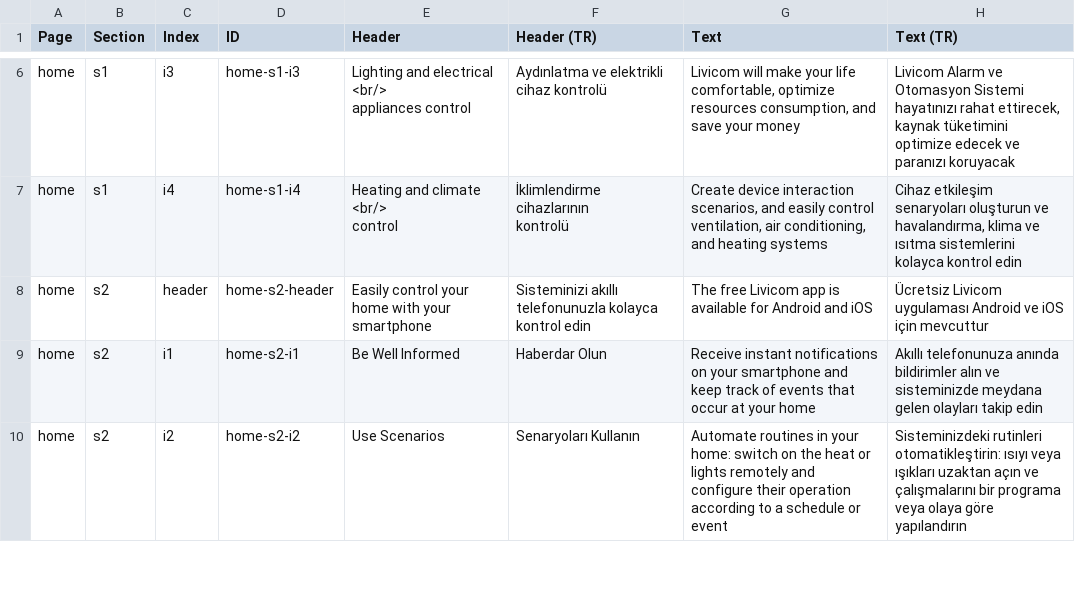
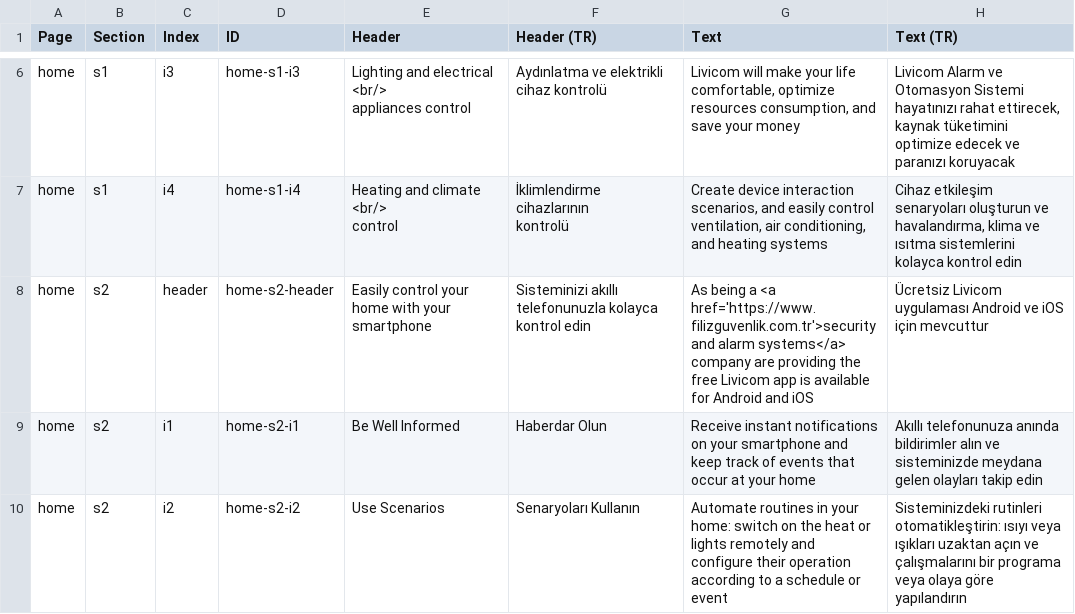
Before and after one commit to livicomturkiye/livicom-en, a CSV file: _data/pages.csv, drawn as a sheet; only a part is shown, gaps mark what is left out.

Commit message:
footer link ve filiz güvenlik linki eklendi

```diff
--- a/_data/pages.csv
+++ b/_data/pages.csv
@@ -18,3 +18,3 @@ control","İklimlendirme cihazlarının
 kontrolü","Create device interaction scenarios, and easily control ventilation, air conditioning, and heating systems","Cihaz etkileşim senaryoları oluşturun ve havalandırma, klima ve ısıtma sistemlerini kolayca kontrol edin",,
-home,s2,header,home-s2-header,Easily control your home with your smartphone,Sisteminizi akıllı telefonunuzla kolayca kontrol edin,The free Livicom app is available for Android and iOS,Ücretsiz Livicom uygulaması Android ve iOS için mevcuttur,,
+home,s2,header,home-s2-header,Easily control your home with your smartphone,Sisteminizi akıllı telefonunuzla kolayca kontrol edin,As being a <a href='https://www.filizguvenlik.com.tr'>security and alarm systems</a> company are providing the free Livicom app is available for Android and iOS,Ücretsiz Livicom uygulaması Android ve iOS için mevcuttur,,
 home,s2,i1,home-s2-i1,Be Well Informed,Haberdar Olun,Receive instant notifications on your smartphone and keep track of events that occur at your home,Akıllı telefonunuza anında bildirimler alın ve sisteminizde meydana gelen olayları takip edin,,
```
Also changed, not shown: 24 other files.
